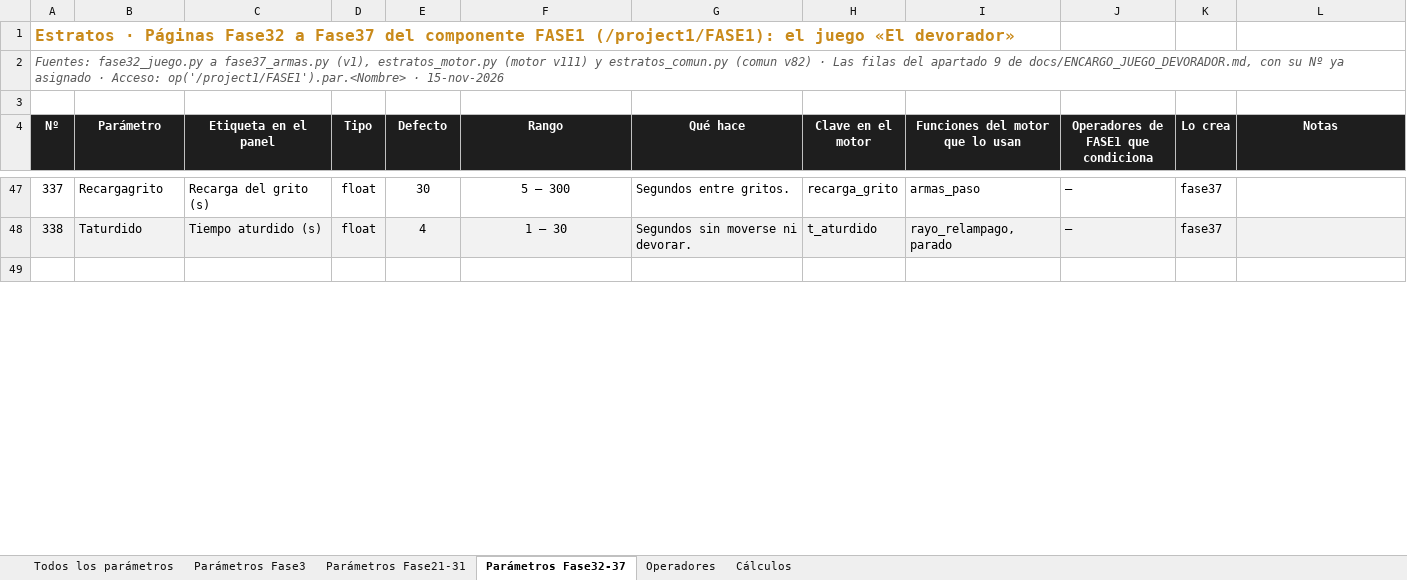
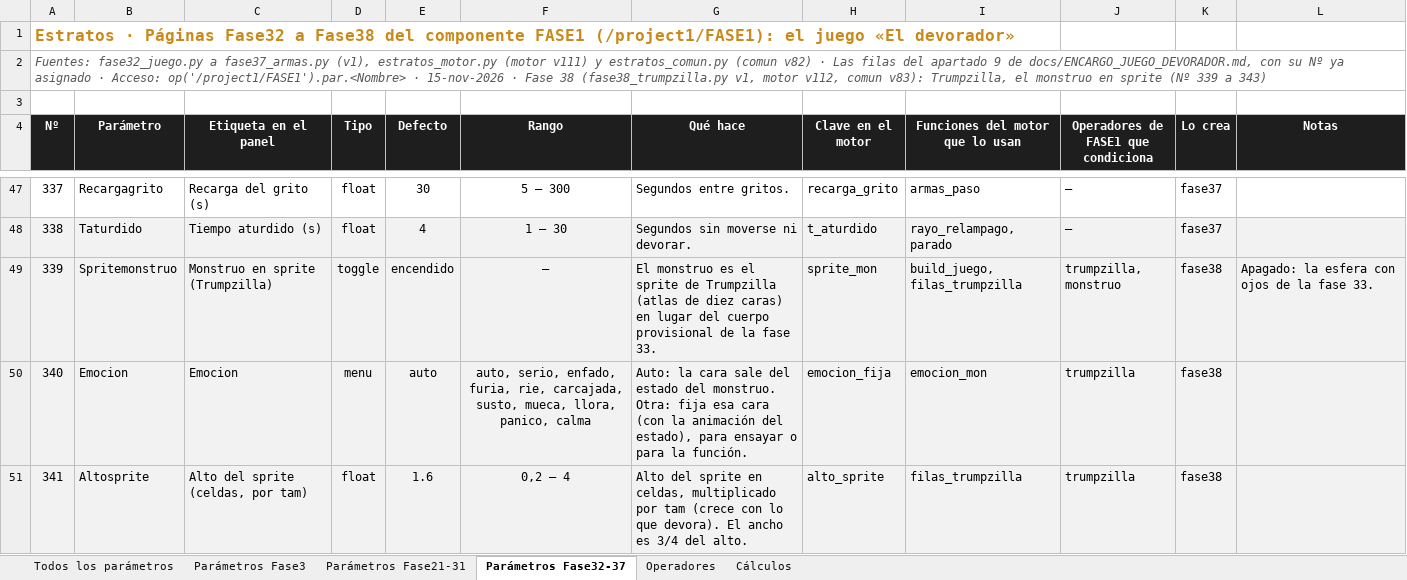
Before and after one commit to rrdavik/stratos, an Excel workbook: docs/Estratos_parametros.xlsx, sheet Parámetros Fase32-37, drawn as a sheet; only a part is shown, gaps mark what is left out; the shorter side is filled out with more unchanged rows; values as stored, in another font and other column widths than the file's, no borders; the diff covers the shown part only; the diff names each change by its address in the sheet, - before the commit and + after, or states it on an @@ line.

```diff
--- a/docs/Estratos_parametros.xlsx (sheet Parámetros Fase32-37)
+++ b/docs/Estratos_parametros.xlsx (sheet Parámetros Fase32-37)
@@ column A (Nº) renumbered between rows 1 and 2 @@
+row 49: 339 | Spritemonstruo | Monstruo en sprite (Trumpzilla) | toggle | encendido | — | El monstruo es el sprite de Trumpzilla (atlas de diez caras) en lugar del cuerpo provisional de la fase 33. | sprite_mon | build_juego, filas_trumpzilla | trumpzilla, monstruo | fase38 | Apagado: la esfera con ojos de la fase 33.
+row 50: 340 | Emocion | Emocion | menu | auto | auto, serio, enfado, furia, rie, carcajada, susto, mueca, llora, panico, calma | Auto: la cara sale del estado del monstruo. Otra: fija esa cara (con la animación del estado), para ensayar o para la función. | emocion_fija | emocion_mon | trumpzilla | fase38
+row 51: 341 | Altosprite | Alto del sprite (celdas, por tam) | float | 1.6 | 0,2 – 4 | Alto del sprite en celdas, multiplicado por tam (crece con lo que devora). El ancho es 3/4 del alto. | alto_sprite | filas_trumpzilla | trumpzilla | fase38
```
Also changed, not shown: 2 added rows elsewhere in this sheet, sheet Todos los parámetros, 10 other files.
